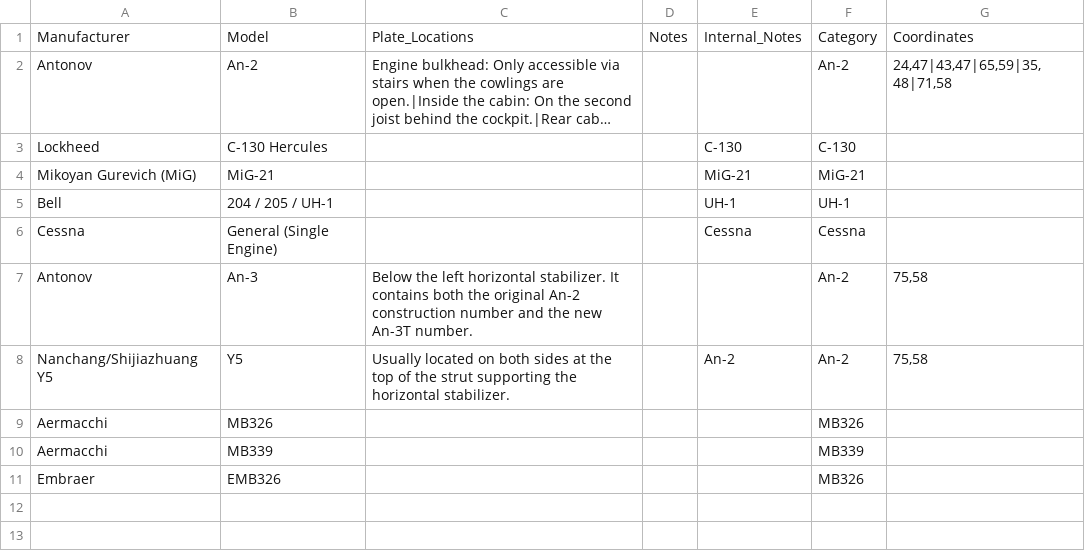
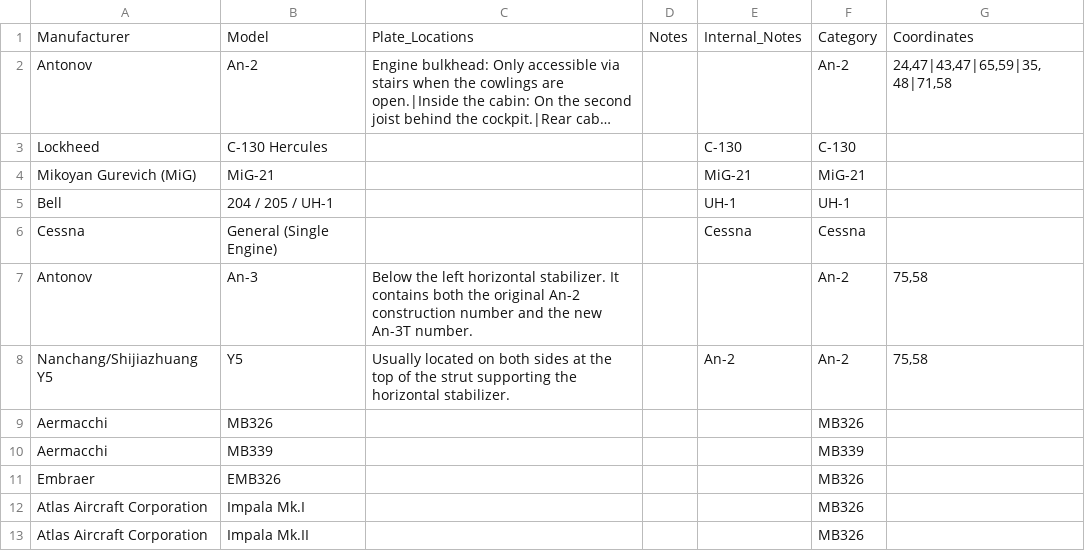
Before and after one commit to ErwinScramble/aircraft-plates, a CSV file: aircraft_plates_db.csv, drawn as a sheet; long unchanged cells end in …; the diff names each change by its address in the sheet, - before the commit and + after, or states it on an @@ line.

Commit message:
Add files via upload

```diff
--- a/aircraft_plates_db.csv
+++ b/aircraft_plates_db.csv
+row 12: Atlas Aircraft Corporation | Impala Mk.I |  |  |  | MB326
+row 13: Atlas Aircraft Corporation | Impala Mk.II |  |  |  | MB326
```
